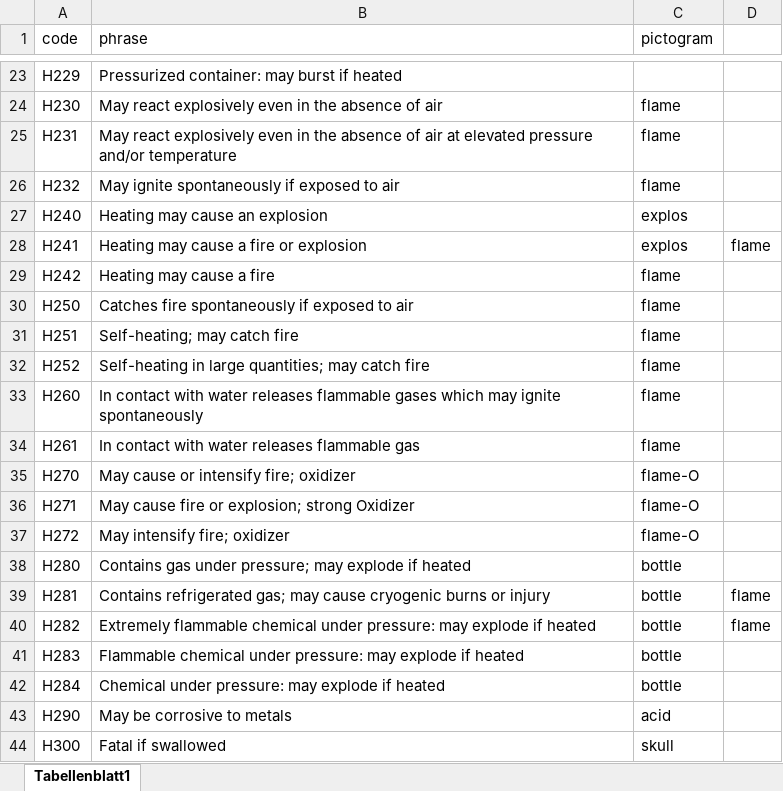
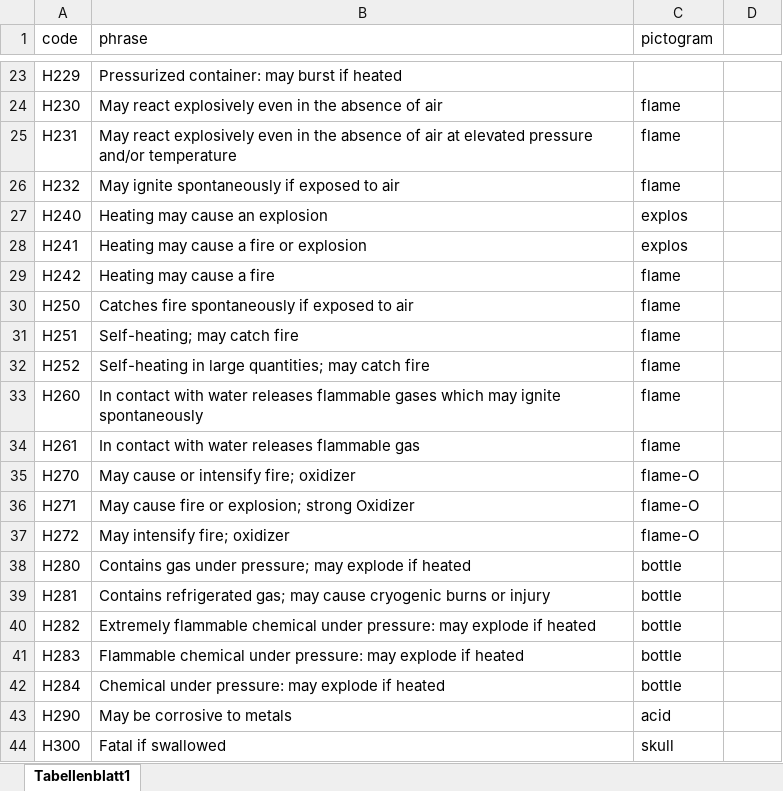
Before and after one commit to Timbaleek/GHSScraper, an Excel workbook: hazards_dict.xlsx, sheet Tabellenblatt1, drawn as a sheet; only a part is shown, gaps mark what is left out; values as stored, in another font and other column widths than the file's, no borders; conditional formats not drawn; the diff names each change by its address in the sheet, - before the commit and + after, or states it on an @@ line.

```diff
--- a/hazards_dict.xlsx (sheet Tabellenblatt1)
+++ b/hazards_dict.xlsx (sheet Tabellenblatt1)
-D28: flame
+D28: (empty)
-D39:D40: flame
+D39:D40: (empty)
```
Also changed, not shown: 1 other file.
